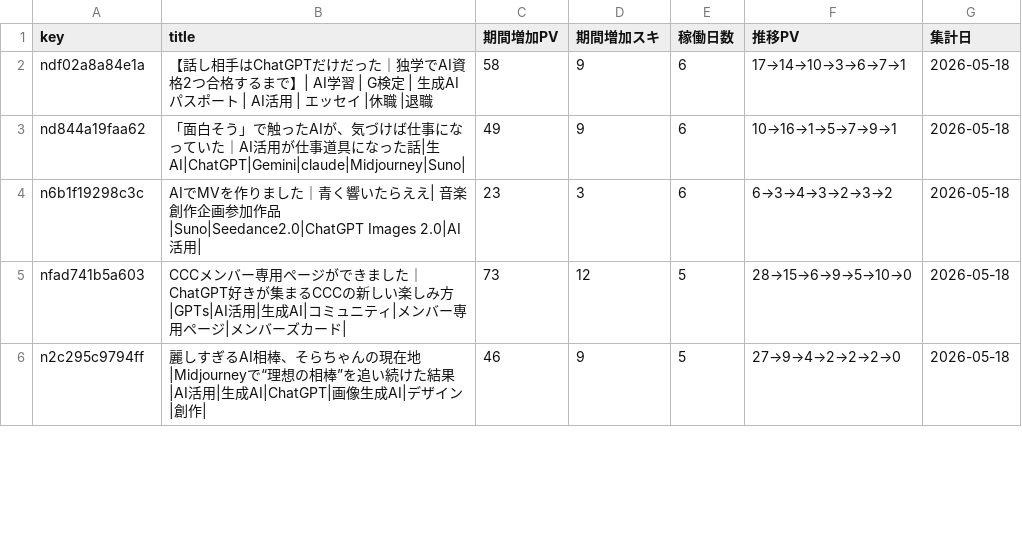
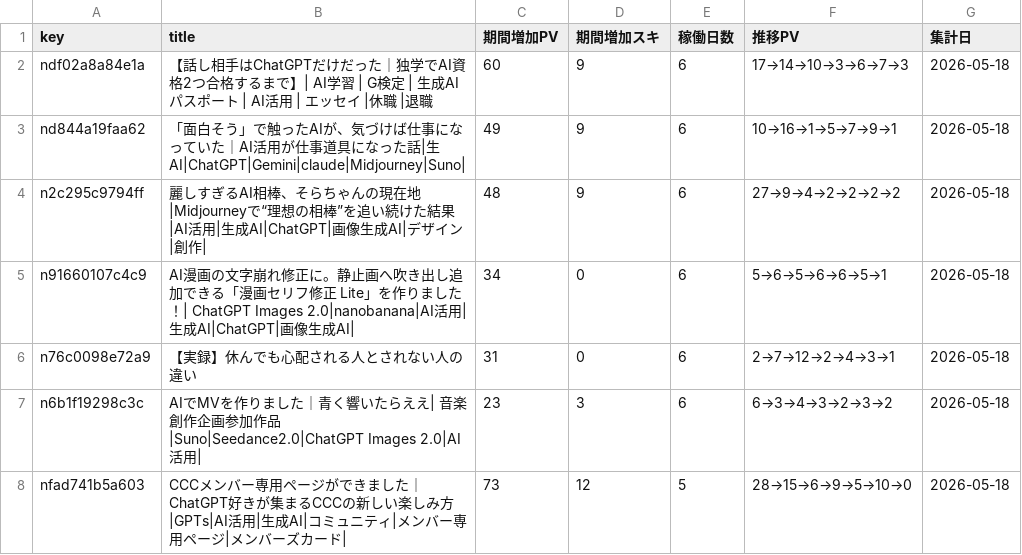
Before and after one commit to coolboylovegirl-byte/note-stats-dashboard, a CSV file: data/asset_articles.csv, drawn as a sheet; only a part is shown; the diff covers the shown part only.

```diff
--- a/data/asset_articles.csv
+++ b/data/asset_articles.csv
@@ -1,6 +1,8 @@
 key,title,期間増加PV,期間増加スキ,稼働日数,推移PV,集計日
-ndf02a8a84e1a,【話し相手はChatGPTだけだった｜独学でAI資格2つ合格するまで】| AI学習 | G検定 | 生成AIパスポート | AI活用 | エッセイ |休職 |退職,58,9,6,17→14→10→3→6→7→1,2026-05-18
+ndf02a8a84e1a,【話し相手はChatGPTだけだった｜独学でAI資格2つ合格するまで】| AI学習 | G検定 | 生成AIパスポート | AI活用 | エッセイ |休職 |退職,60,9,6,17→14→10→3→6→7→3,2026-05-18
 nd844a19faa62,「面白そう」で触ったAIが、気づけば仕事になっていた｜AI活用が仕事道具になった話|生AI|ChatGPT|Gemini|claude|Midjourney|Suno|,49,9,6,10→16→1→5→7→9→1,2026-05-18
+n2c295c9794ff,麗しすぎるAI相棒、そらちゃんの現在地|Midjourneyで“理想の相棒”を追い続けた結果|AI活用|生成AI|ChatGPT|画像生成AI|デザイン|創作|,48,9,6,27→9→4→2→2→2→2,2026-05-18
+n91660107c4c9,AI漫画の文字崩れ修正に。静止画へ吹き出し追加できる「漫画セリフ修正 Lite」を作りました！| ChatGPT Images 2.0|nanobanana|AI活用|生成AI|ChatGPT|画像生成AI|,34,0,6,5→6→5→6→6→5→1,2026-05-18
+n76c0098e72a9,【実録】休んでも心配される人とされない人の違い,31,0,6,2→7→12→2→4→3→1,2026-05-18
 n6b1f19298c3c,AIでMVを作りました｜青く響いたらええ| 音楽創作企画参加作品|Suno|Seedance2.0|ChatGPT Images 2.0|AI活用|,23,3,6,6→3→4→3→2→3→2,2026-05-18
 nfad741b5a603,CCCメンバー専用ページができました｜ChatGPT好きが集まるCCCの新しい楽しみ方|GPTs|AI活用|生成AI|コミュニティ|メンバー専用ページ|メンバーズカード|,73,12,5,28→15→6→9→5→10→0,2026-05-18
-n2c295c9794ff,麗しすぎるAI相棒、そらちゃんの現在地|Midjourneyで“理想の相棒”を追い続けた結果|AI活用|生成AI|ChatGPT|画像生成AI|デザイン|創作|,46,9,5,27→9→4→2→2→2→0,2026-05-18
```
Also changed, not shown: 2 added rows and 4 removed rows elsewhere in this file, data/daily_summary.csv, data/followers.csv, 5 other files.
